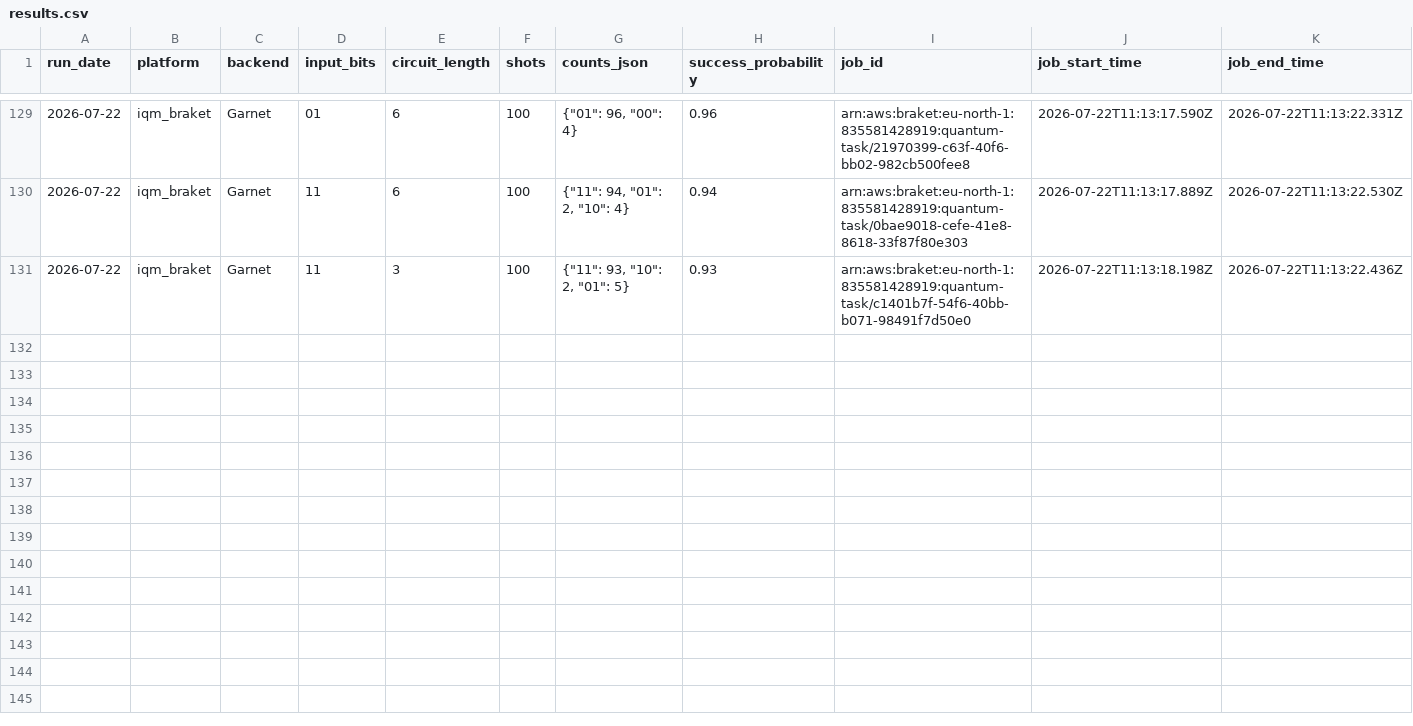
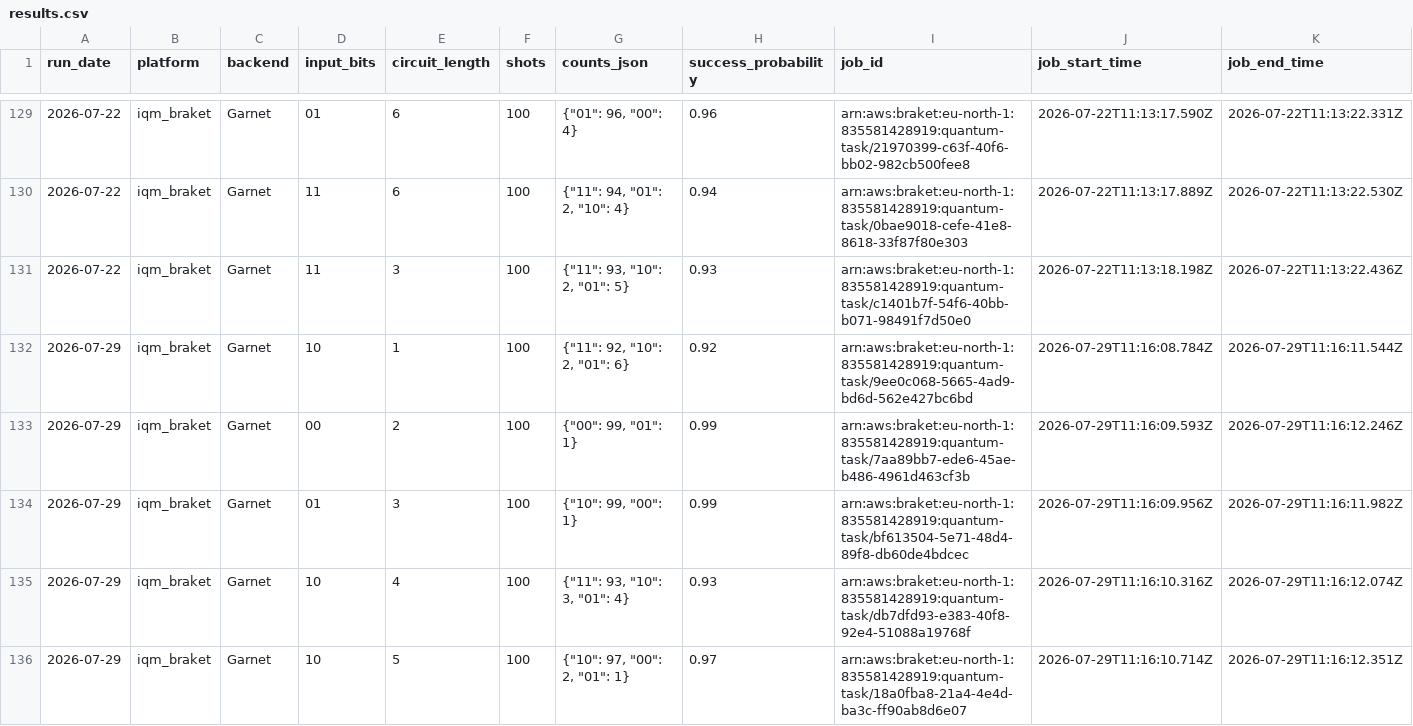
Before and after one commit to InsightSoftmax/quantum-stability, a CSV file: data/iqm_braket/results.csv, drawn as a sheet; only a part is shown, gaps mark what is left out; rows hold the shown columns only; the diff covers the shown part only; the diff names each change by its address in the sheet, - before the commit and + after, or states it on an @@ line.

```diff
--- a/data/iqm_braket/results.csv
+++ b/data/iqm_braket/results.csv
+row 132: 2026-07-29 | iqm_braket | Garnet | 10 | 1 | 100 | {"11": 92, "10": 2, "01": 6} | 0.92 | arn:aws:braket:eu-north-1:835581428919:quantum-task/9ee0c068-5665-4ad9-bd6d-562e427bc6bd | 2026-07-29T11:16:08.784Z | 2026-07-29T11:16:11.544Z
+row 133: 2026-07-29 | iqm_braket | Garnet | 00 | 2 | 100 | {"00": 99, "01": 1} | 0.99 | arn:aws:braket:eu-north-1:835581428919:quantum-task/7aa89bb7-ede6-45ae-b486-4961d463cf3b | 2026-07-29T11:16:09.593Z | 2026-07-29T11:16:12.246Z
+row 134: 2026-07-29 | iqm_braket | Garnet | 01 | 3 | 100 | {"10": 99, "00": 1} | 0.99 | arn:aws:braket:eu-north-1:835581428919:quantum-task/bf613504-5e71-48d4-89f8-db60de4bdcec | 2026-07-29T11:16:09.956Z | 2026-07-29T11:16:11.982Z
+row 135: 2026-07-29 | iqm_braket | Garnet | 10 | 4 | 100 | {"11": 93, "10": 3, "01": 4} | 0.93 | arn:aws:braket:eu-north-1:835581428919:quantum-task/db7dfd93-e383-40f8-92e4-51088a19768f | 2026-07-29T11:16:10.316Z | 2026-07-29T11:16:12.074Z
+row 136: 2026-07-29 | iqm_braket | Garnet | 10 | 5 | 100 | {"10": 97, "00": 2, "01": 1} | 0.97 | arn:aws:braket:eu-north-1:835581428919:quantum-task/18a0fba8-21a4-4e4d-ba3c-ff90ab8d6e07 | 2026-07-29T11:16:10.714Z | 2026-07-29T11:16:12.351Z
```
Also changed, not shown: 5 added rows elsewhere in this file, 1 other file.
